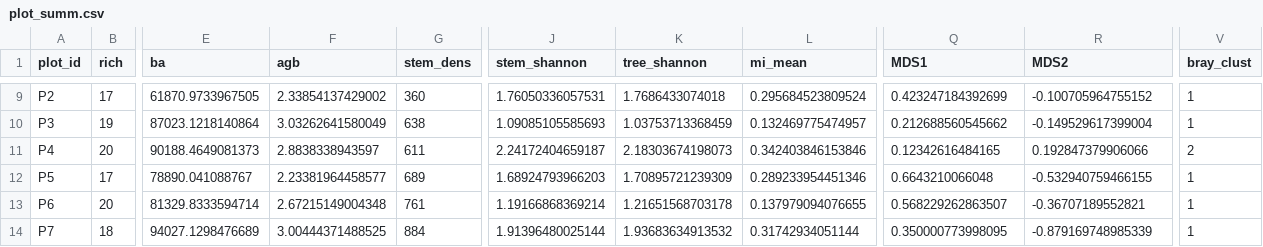
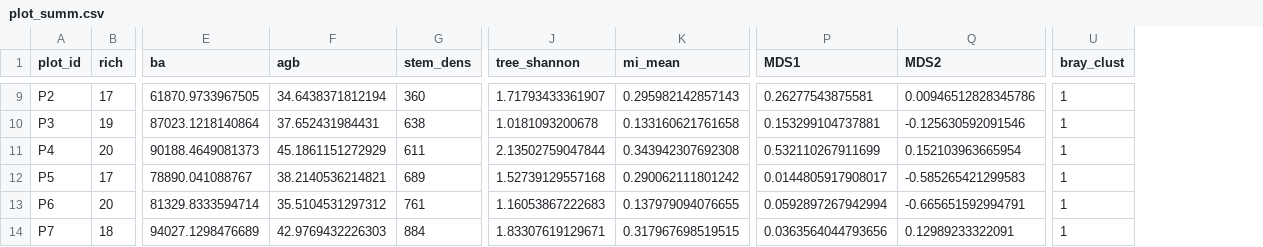
Before and after one commit to johngodlee/miombo_tls, a CSV file: dat/plot_summ.csv, drawn as a sheet; only a part is shown, gaps mark what is left out; removed rows and columns are numbered as before the commit, all else as after; the diff covers the shown part only; the diff names each change by its address in the sheet, - before the commit and + after, or states it on an @@ line.

```diff
--- a/dat/plot_summ.csv
+++ b/dat/plot_summ.csv
-column J (stem_shannon), rows 9-14: 1.76050336057531 | 1.09085105585693 | 2.24172404659187 | 1.68924793966203 | 1.19166868369214 | 1.91396480025144
-F9 (agb): 2.33854137429002
+F9 (agb): 34.6438371812194
-J9 (tree_shannon): 1.7686433074018
+J9 (tree_shannon): 1.71793433361907
-K9 (mi_mean): 0.295684523809524
+K9 (mi_mean): 0.295982142857143
-P9 (MDS1): 0.423247184392699
+P9 (MDS1): 0.26277543875581
-Q9 (MDS2): -0.100705964755152
+Q9 (MDS2): 0.00946512828345786
-F10 (agb): 3.03262641580049
+F10 (agb): 37.652431984431
-J10 (tree_shannon): 1.03753713368459
+J10 (tree_shannon): 1.0181093200678
-K10 (mi_mean): 0.132469775474957
+K10 (mi_mean): 0.133160621761658
-P10 (MDS1): 0.212688560545662
+P10 (MDS1): 0.153299104737881
-Q10 (MDS2): -0.149529617399004
+Q10 (MDS2): -0.125630592091546
-F11 (agb): 2.8838338943597
+F11 (agb): 45.1861151272929
-J11 (tree_shannon): 2.18303674198073
+J11 (tree_shannon): 2.13502759047844
-K11 (mi_mean): 0.342403846153846
+K11 (mi_mean): 0.343942307692308
-P11 (MDS1): 0.12342616484165
+P11 (MDS1): 0.532110267911699
-Q11 (MDS2): 0.192847379906066
+Q11 (MDS2): 0.152103963665954
-U11 (bray_clust): 2
+U11 (bray_clust): 1
-F12 (agb): 2.23381964458577
+F12 (agb): 38.2140536214821
-J12 (tree_shannon): 1.70895721239309
+J12 (tree_shannon): 1.52739129557168
-K12 (mi_mean): 0.289233954451346
+K12 (mi_mean): 0.290062111801242
-P12 (MDS1): 0.6643210066048
+P12 (MDS1): 0.0144805917908017
-Q12 (MDS2): -0.532940759466155
+Q12 (MDS2): -0.585265421299583
-F13 (agb): 2.67215149004348
+F13 (agb): 35.5104531297312
-J13 (tree_shannon): 1.21651568703178
+J13 (tree_shannon): 1.16053867222683
-P13 (MDS1): 0.568229262863507
+P13 (MDS1): 0.0592897267942994
-Q13 (MDS2): -0.36707189552821
+Q13 (MDS2): -0.665651592994791
-F14 (agb): 3.00444371488525
+F14 (agb): 42.9769432226303
-J14 (tree_shannon): 1.93683634913532
+J14 (tree_shannon): 1.83307619129671
-K14 (mi_mean): 0.31742934051144
+K14 (mi_mean): 0.317967698519515
-P14 (MDS1): 0.350000773998095
+P14 (MDS1): 0.0363564044793656
-Q14 (MDS2): -0.879169748985339
+Q14 (MDS2): 0.12989233322091
```
Also changed, not shown: 75 edited cells elsewhere in this file, dat/plot_canopy_stats.csv, out/height_profile_mod_stat_df.csv, 39 other files.
